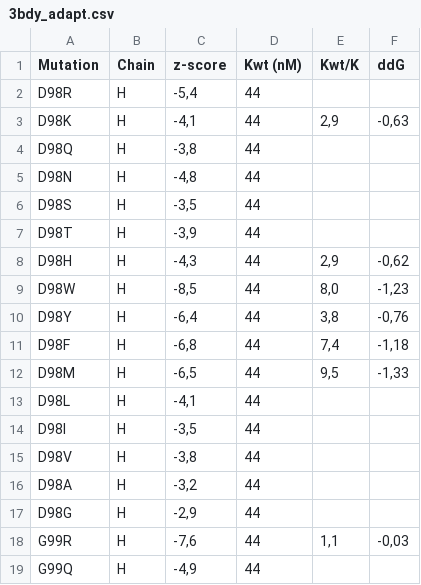
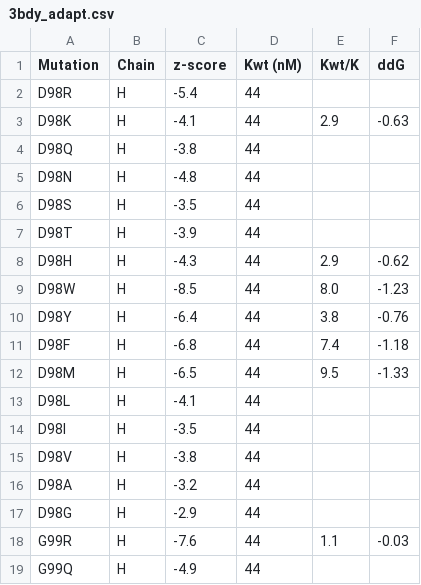
Before and after one commit to victorfica/Master-thesis, a CSV file: data/3bdy_adapt.csv, drawn as a sheet; only a part is shown; the diff covers the shown part only.

Commit message:
Update 3bdy_adapt.csv

```diff
--- a/data/3bdy_adapt.csv
+++ b/data/3bdy_adapt.csv
@@ -1,19 +1,19 @@
 Mutation;Chain;z-score;Kwt (nM);Kwt/K;ddG
-D98R;H;-5,4;44;;
-D98K;H;-4,1;44;2,9;-0,63
-D98Q;H;-3,8;44;;
-D98N;H;-4,8;44;;
-D98S;H;-3,5;44;;
-D98T;H;-3,9;44;;
-D98H;H;-4,3;44;2,9;-0,62
-D98W;H;-8,5;44;8,0;-1,23
-D98Y;H;-6,4;44;3,8;-0,76
-D98F;H;-6,8;44;7,4;-1,18
-D98M;H;-6,5;44;9,5;-1,33
-D98L;H;-4,1;44;;
-D98I;H;-3,5;44;;
-D98V;H;-3,8;44;;
-D98A;H;-3,2;44;;
-D98G;H;-2,9;44;;
-G99R;H;-7,6;44;1,1;-0,03
-G99Q;H;-4,9;44;;
+D98R;H;-5.4;44;;
+D98K;H;-4.1;44;2.9;-0.63
+D98Q;H;-3.8;44;;
+D98N;H;-4.8;44;;
+D98S;H;-3.5;44;;
+D98T;H;-3.9;44;;
+D98H;H;-4.3;44;2.9;-0.62
+D98W;H;-8.5;44;8.0;-1.23
+D98Y;H;-6.4;44;3.8;-0.76
+D98F;H;-6.8;44;7.4;-1.18
+D98M;H;-6.5;44;9.5;-1.33
+D98L;H;-4.1;44;;
+D98I;H;-3.5;44;;
+D98V;H;-3.8;44;;
+D98A;H;-3.2;44;;
+D98G;H;-2.9;44;;
+G99R;H;-7.6;44;1.1;-0.03
+G99Q;H;-4.9;44;;
```
Also changed, not shown: 44 edited cells elsewhere in this file.
